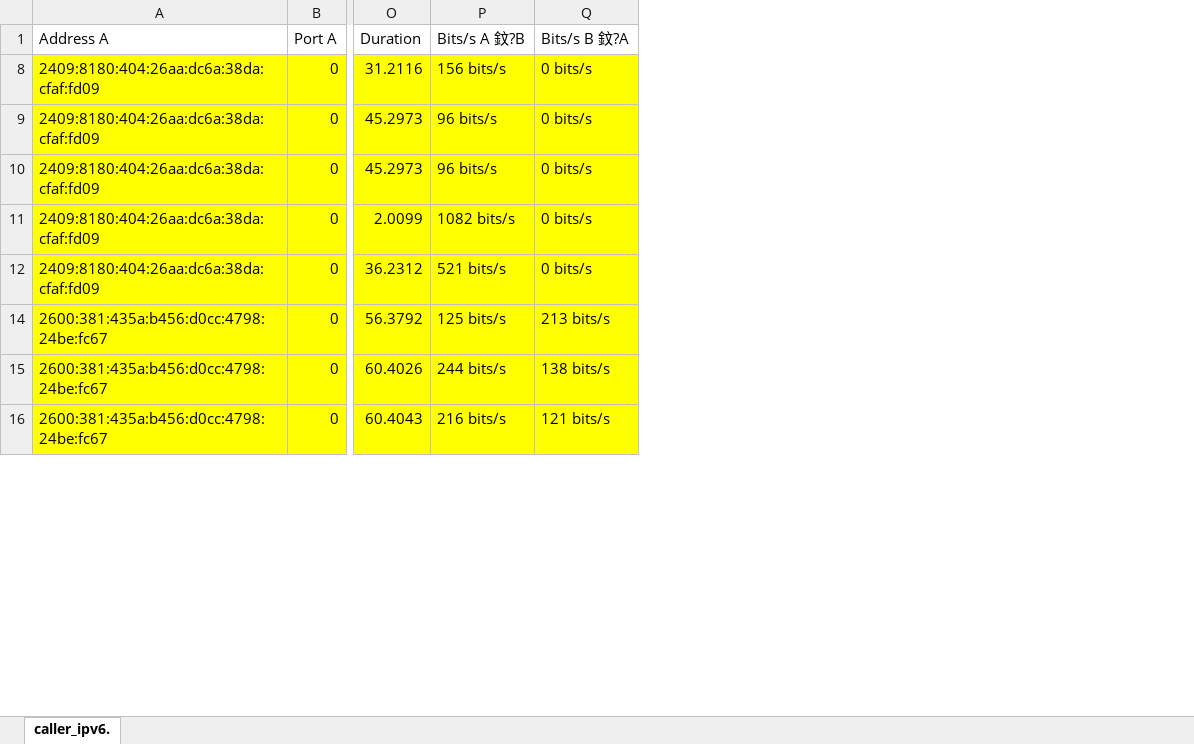
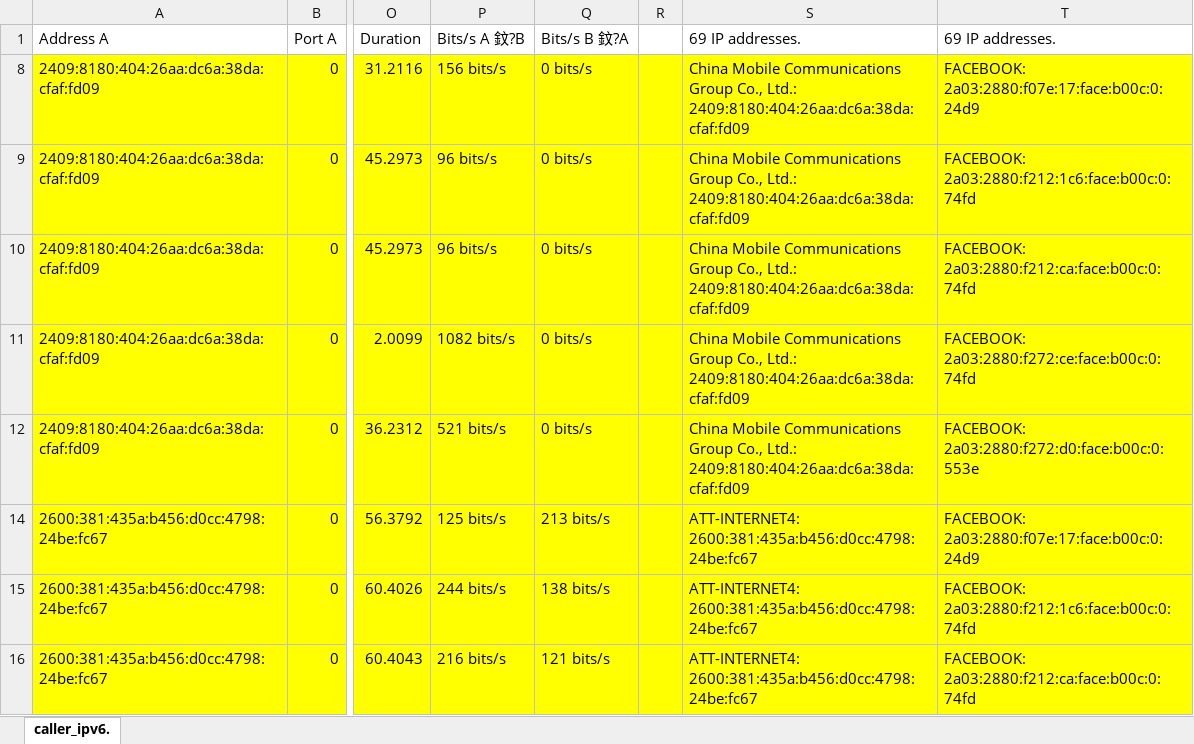
Before and after one commit to Carperis/WebRTC_Testbench, an Excel workbook: test cases/messenger/case 10/caller_ipv6.xlsx, sheet caller_ipv6., drawn as a sheet; only a part is shown, gaps mark what is left out; values as stored, in another font and other column widths than the file's, no borders; the diff names each change by its address in the sheet, - before the commit and + after, or states it on an @@ line.

```diff
--- a/test cases/messenger/case 10/caller_ipv6.xlsx (sheet caller_ipv6.)
+++ b/test cases/messenger/case 10/caller_ipv6.xlsx (sheet caller_ipv6.)
+column R, empty
+column S (69 IP addresses.), rows 8-16: China Mobile Communications Group Co., Ltd.: 2409:8180:404:26aa:dc6a:38da:cfaf:fd09 | China Mobile Communications Group Co., Ltd.: 2409:8180:404:26aa:dc6a:38da:cfaf:fd09 | China Mobile Communications Group Co., Ltd.: 2409:8180:404:26aa:dc6a:38da:cfaf:fd09 | China Mobile Communications Group Co., Ltd.: 2409:8180:404:26aa:dc6a:38da:cfaf:fd09 | China Mobile Communications Group Co., Ltd.: 2409:8180:404:26aa:dc6a:38da:cfaf:fd09 | ATT-INTERNET4: 2600:381:435a:b456:d0cc:4798:24be:fc67 | ATT-INTERNET4: 2600:381:435a:b456:d0cc:4798:24be:fc67 | ATT-INTERNET4: 2600:381:435a:b456:d0cc:4798:24be:fc67
+column T (69 IP addresses.), rows 8-16: FACEBOOK: 2a03:2880:f07e:17:face:b00c:0:24d9 | FACEBOOK: 2a03:2880:f212:1c6:face:b00c:0:74fd | FACEBOOK: 2a03:2880:f212:ca:face:b00c:0:74fd | FACEBOOK: 2a03:2880:f272:ce:face:b00c:0:74fd | FACEBOOK: 2a03:2880:f272:d0:face:b00c:0:553e | FACEBOOK: 2a03:2880:f07e:17:face:b00c:0:24d9 | FACEBOOK: 2a03:2880:f212:1c6:face:b00c:0:74fd | FACEBOOK: 2a03:2880:f212:ca:face:b00c:0:74fd
```
Also changed, not shown: hidden cells, test cases/messenger/case 10/all_ip.xlsx, test cases/messenger/case 10/caller_ipv4.xlsx, 32 other files.
